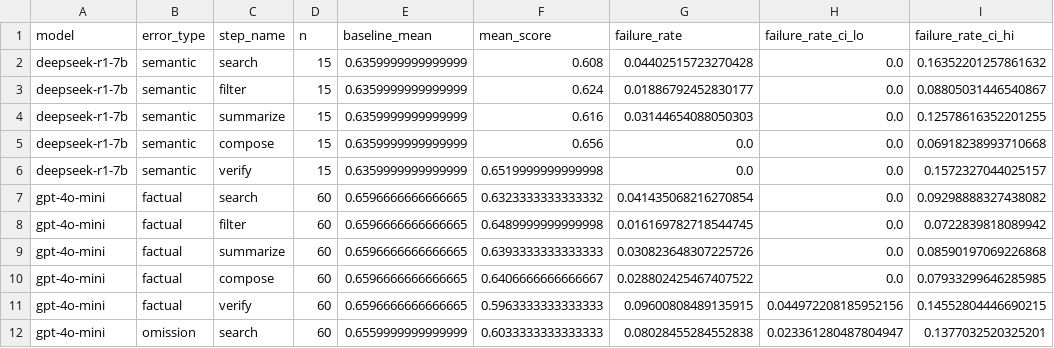
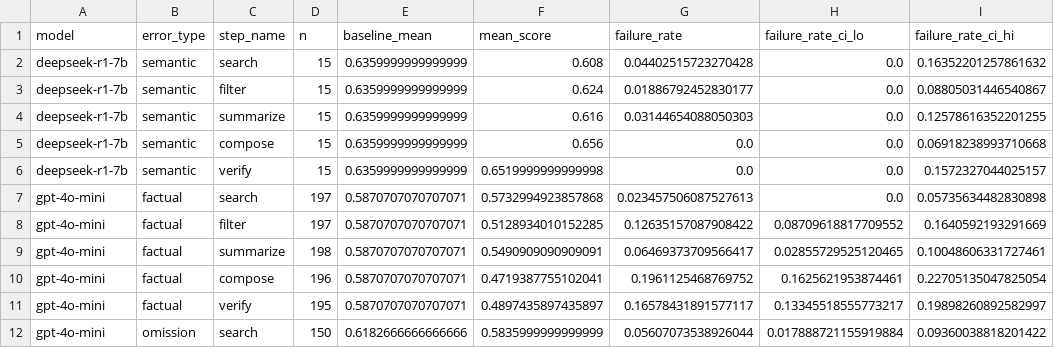
Before and after one commit to verozhao/error-propagation-agents, a CSV file: results/stats/failure_rates_with_ci.csv, drawn as a sheet; only a part is shown; the diff covers the shown part only.

```diff
--- a/results/stats/failure_rates_with_ci.csv
+++ b/results/stats/failure_rates_with_ci.csv
@@ -6,7 +6,7 @@ deepseek-r1-7b,semantic,compose,15,0.6359999999999999,0.656,0.0,0.0,0.0691823899
 deepseek-r1-7b,semantic,verify,15,0.6359999999999999,0.6519999999999998,0.0,0.0,0.1572327044025157
-gpt-4o-mini,factual,search,60,0.6596666666666665,0.6323333333333332,0.041435068216270854,0.0,0.09298888327438082
-gpt-4o-mini,factual,filter,60,0.6596666666666665,0.6489999999999998,0.016169782718544745,0.0,0.0722839818089942
-gpt-4o-mini,factual,summarize,60,0.6596666666666665,0.6393333333333333,0.030823648307225726,0.0,0.08590197069226868
-gpt-4o-mini,factual,compose,60,0.6596666666666665,0.6406666666666667,0.028802425467407522,0.0,0.07933299646285985
-gpt-4o-mini,factual,verify,60,0.6596666666666665,0.5963333333333333,0.09600808489135915,0.044972208185952156,0.14552804446690215
-gpt-4o-mini,omission,search,60,0.6559999999999999,0.6033333333333333,0.08028455284552838,0.023361280487804947,0.1377032520325201
+gpt-4o-mini,factual,search,197,0.5870707070707071,0.5732994923857868,0.023457506087527613,0.0,0.05735634482830898
+gpt-4o-mini,factual,filter,197,0.5870707070707071,0.5128934010152285,0.12635157087908422,0.08709618817709552,0.1640592193291669
+gpt-4o-mini,factual,summarize,198,0.5870707070707071,0.5490909090909091,0.06469373709566417,0.02855729525120465,0.10048606331727461
+gpt-4o-mini,factual,compose,196,0.5870707070707071,0.4719387755102041,0.1961125468769752,0.1625621953874461,0.22705135047825054
+gpt-4o-mini,factual,verify,195,0.5870707070707071,0.4897435897435897,0.16578431891577117,0.13345518555773217,0.19898260892582997
+gpt-4o-mini,omission,search,150,0.6182666666666666,0.5835999999999999,0.05607073538926044,0.017888721155919884,0.09360038818201422
```
Also changed, not shown: 5 added rows and 23 edited cells elsewhere in this file, results/stats/significance.csv, 7 other files.
